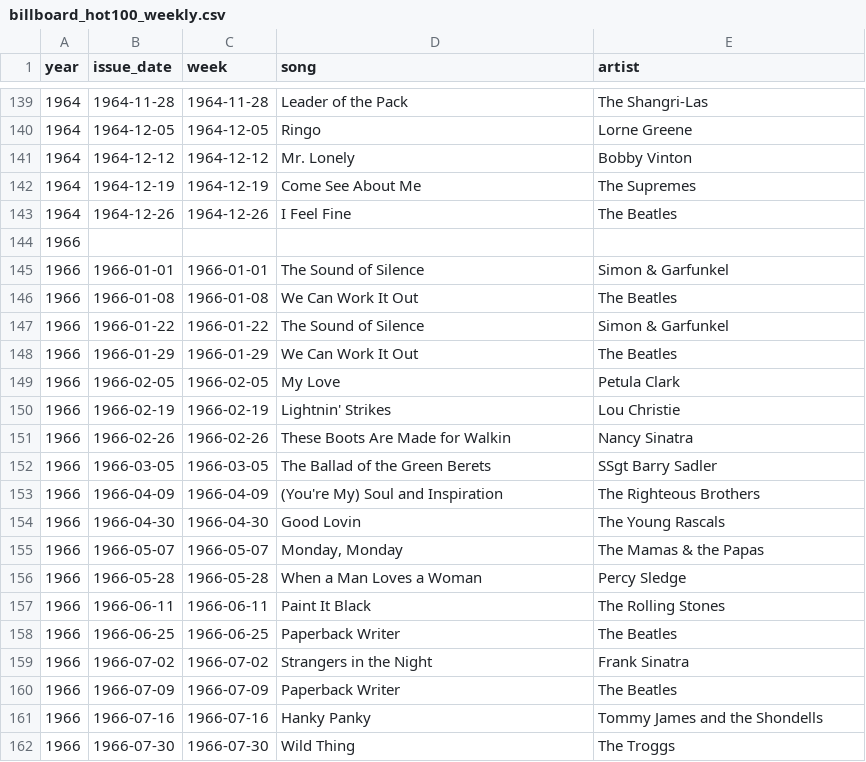
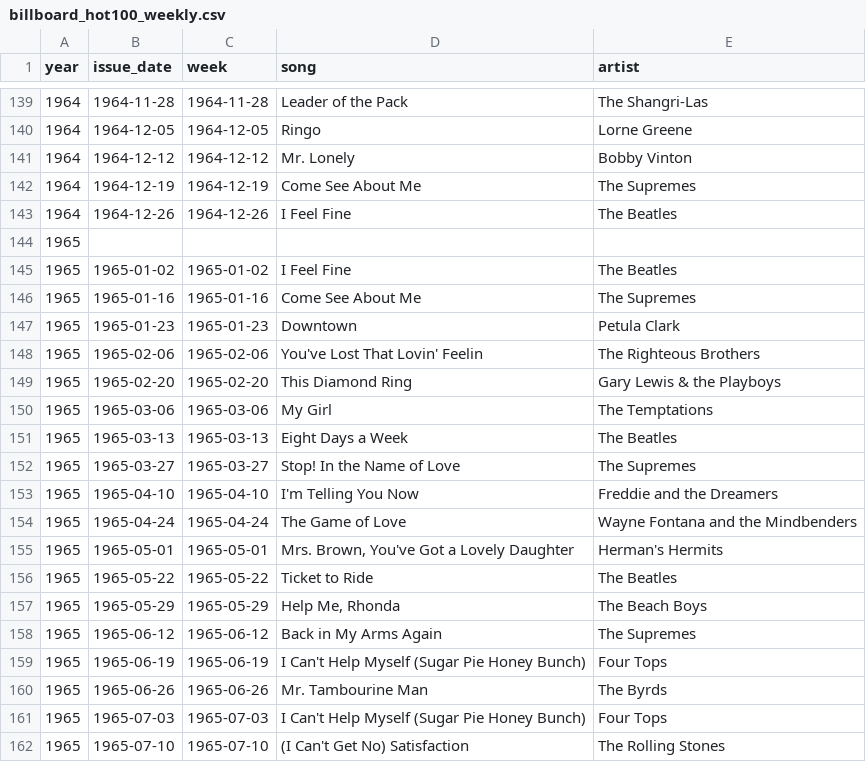
Before and after one commit to caevruss/billboard-hot100-scraper, a CSV file: DataSources/billboard_hot100_weekly.csv, drawn as a sheet; only a part is shown, gaps mark what is left out; the shorter side is filled out with more unchanged rows; the diff covers the shown part only.

```diff
--- a/DataSources/billboard_hot100_weekly.csv
+++ b/DataSources/billboard_hot100_weekly.csv
@@ -143 +143,20 @@ year,issue_date,week,song,artist
 1964,1964-12-26,1964-12-26,I Feel Fine,The Beatles
+1965,,,,
+1965,1965-01-02,1965-01-02,I Feel Fine,The Beatles
+1965,1965-01-16,1965-01-16,Come See About Me,The Supremes
+1965,1965-01-23,1965-01-23,Downtown,Petula Clark
+1965,1965-02-06,1965-02-06,You've Lost That Lovin' Feelin,The Righteous Brothers
+1965,1965-02-20,1965-02-20,This Diamond Ring,Gary Lewis & the Playboys
+1965,1965-03-06,1965-03-06,My Girl,The Temptations
+1965,1965-03-13,1965-03-13,Eight Days a Week,The Beatles
+1965,1965-03-27,1965-03-27,Stop! In the Name of Love,The Supremes
+1965,1965-04-10,1965-04-10,I'm Telling You Now,Freddie and the Dreamers
+1965,1965-04-24,1965-04-24,The Game of Love,Wayne Fontana and the Mindbenders
+1965,1965-05-01,1965-05-01,"Mrs. Brown, You've Got a Lovely Daughter",Herman's Hermits
+1965,1965-05-22,1965-05-22,Ticket to Ride,The Beatles
+1965,1965-05-29,1965-05-29,"Help Me, Rhonda",The Beach Boys
+1965,1965-06-12,1965-06-12,Back in My Arms Again,The Supremes
+1965,1965-06-19,1965-06-19,I Can't Help Myself (Sugar Pie Honey Bunch),Four Tops
+1965,1965-06-26,1965-06-26,Mr. Tambourine Man,The Byrds
+1965,1965-07-03,1965-07-03,I Can't Help Myself (Sugar Pie Honey Bunch),Four Tops
+1965,1965-07-10,1965-07-10,(I Can't Get No) Satisfaction,The Rolling Stones
```
Also changed, not shown: 10 added rows elsewhere in this file, 2 other files.
